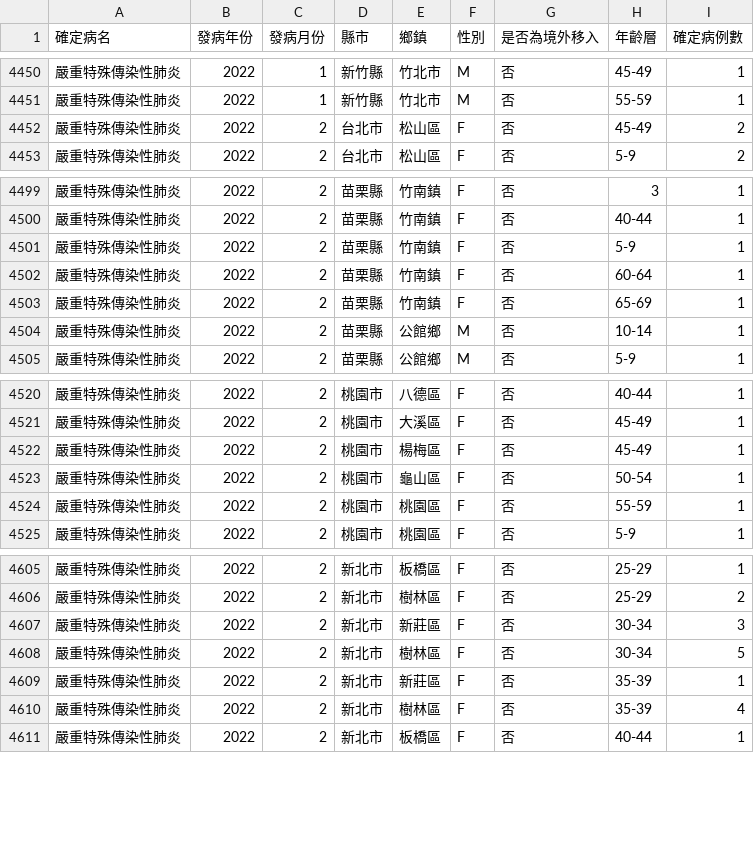
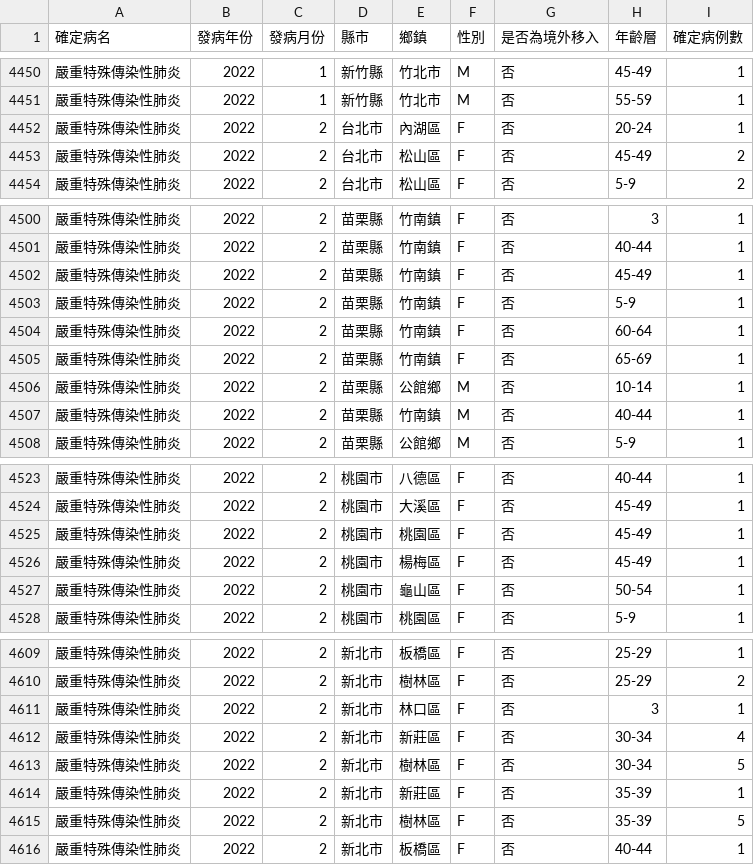
Before and after one commit to jf0510/nidss.cdc.gov.tw, a CSV file: data/covid19_tw_age_gender__month.csv, drawn as a sheet; only a part is shown, gaps mark what is left out; the diff covers the shown part only.

```diff
--- a/data/covid19_tw_age_gender__month.csv
+++ b/data/covid19_tw_age_gender__month.csv
@@ -4451,2 +4451,3 @@
 嚴重特殊傳染性肺炎,2022,1,新竹縣,竹北市,M,否,55-59,1
+嚴重特殊傳染性肺炎,2022,2,台北市,內湖區,F,否,20-24,1
 嚴重特殊傳染性肺炎,2022,2,台北市,松山區,F,否,45-49,2
@@ -4500,2 +4501,3 @@
 嚴重特殊傳染性肺炎,2022,2,苗栗縣,竹南鎮,F,否,40-44,1
+嚴重特殊傳染性肺炎,2022,2,苗栗縣,竹南鎮,F,否,45-49,1
 嚴重特殊傳染性肺炎,2022,2,苗栗縣,竹南鎮,F,否,5-9,1
@@ -4504,2 +4506,3 @@
 嚴重特殊傳染性肺炎,2022,2,苗栗縣,公館鄉,M,否,10-14,1
+嚴重特殊傳染性肺炎,2022,2,苗栗縣,竹南鎮,M,否,40-44,1
 嚴重特殊傳染性肺炎,2022,2,苗栗縣,公館鄉,M,否,5-9,1
@@ -4521,5 +4524,5 @@
 嚴重特殊傳染性肺炎,2022,2,桃園市,大溪區,F,否,45-49,1
+嚴重特殊傳染性肺炎,2022,2,桃園市,桃園區,F,否,45-49,1
 嚴重特殊傳染性肺炎,2022,2,桃園市,楊梅區,F,否,45-49,1
 嚴重特殊傳染性肺炎,2022,2,桃園市,龜山區,F,否,50-54,1
-嚴重特殊傳染性肺炎,2022,2,桃園市,桃園區,F,否,55-59,1
 嚴重特殊傳染性肺炎,2022,2,桃園市,桃園區,F,否,5-9,1
@@ -4606,6 +4610,7 @@
 嚴重特殊傳染性肺炎,2022,2,新北市,樹林區,F,否,25-29,2
-嚴重特殊傳染性肺炎,2022,2,新北市,新莊區,F,否,30-34,3
+嚴重特殊傳染性肺炎,2022,2,新北市,林口區,F,否,3,1
+嚴重特殊傳染性肺炎,2022,2,新北市,新莊區,F,否,30-34,4
 嚴重特殊傳染性肺炎,2022,2,新北市,樹林區,F,否,30-34,5
 嚴重特殊傳染性肺炎,2022,2,新北市,新莊區,F,否,35-39,1
-嚴重特殊傳染性肺炎,2022,2,新北市,樹林區,F,否,35-39,4
+嚴重特殊傳染性肺炎,2022,2,新北市,樹林區,F,否,35-39,5
 嚴重特殊傳染性肺炎,2022,2,新北市,板橋區,F,否,40-44,1
```
Also changed, not shown: 3 added rows and 22 edited cells elsewhere in this file, 1 other file.
